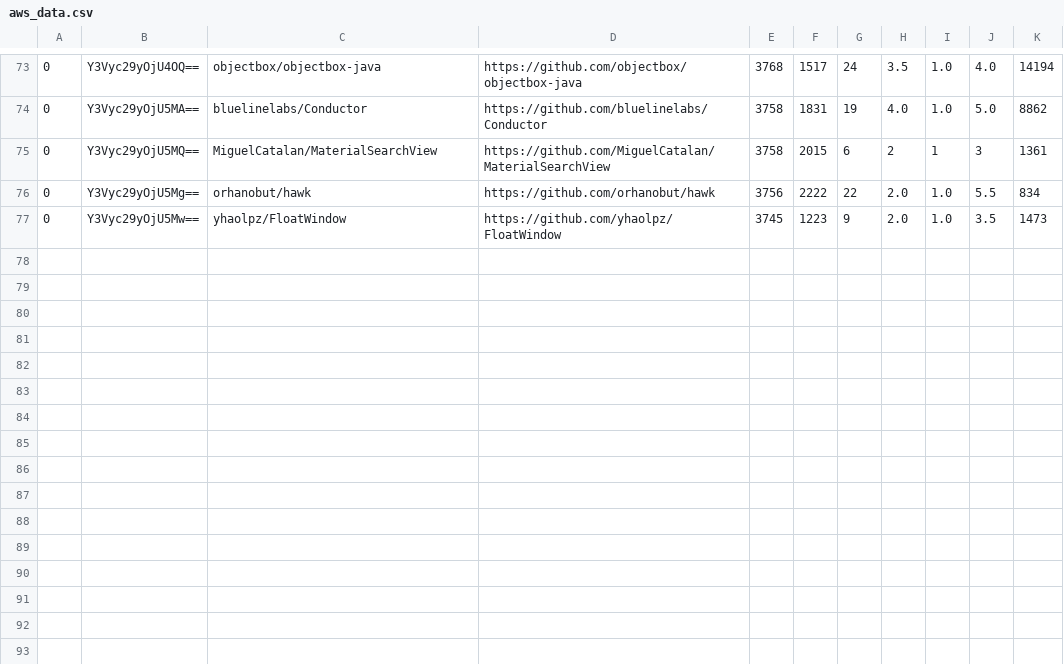
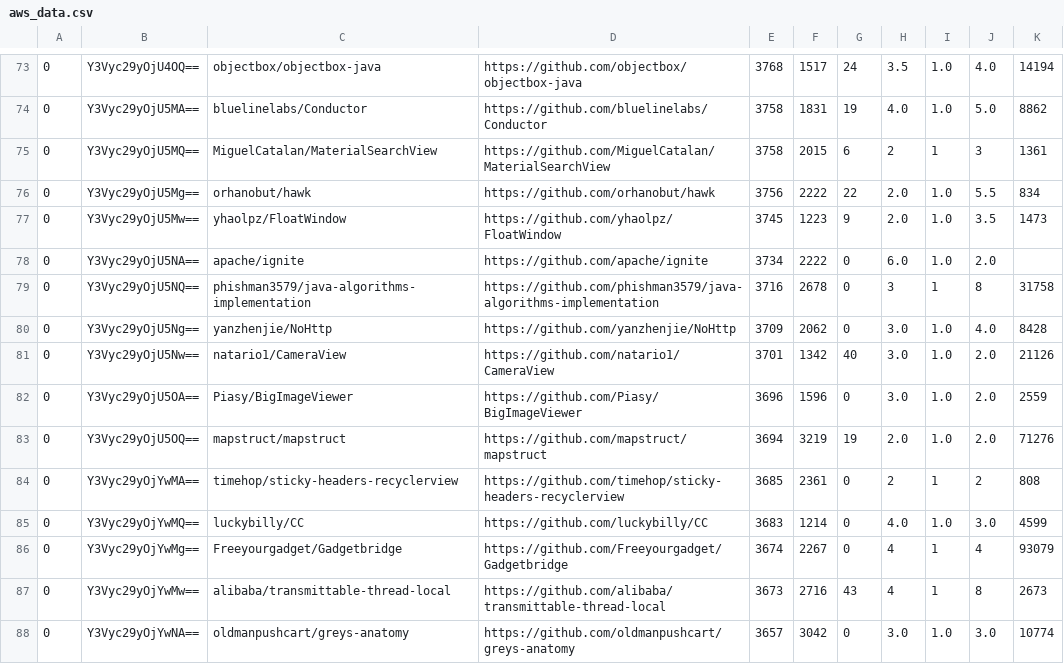
Before and after one commit to aylton-almeida/lab02-experimenta-ao-de-software, a CSV file: aws_data.csv, drawn as a sheet; only a part is shown, gaps mark what is left out.

Commit message:
aws

```diff
--- a/aws_data.csv
+++ b/aws_data.csv
@@ -77 +77,12 @@
 0,Y3Vyc29yOjU5Mw==,yhaolpz/FloatWindow,https://github.com/yhaolpz/FloatWindow,3745,1223,9,2.0,1.0,3.5,1473
+0,Y3Vyc29yOjU5NA==,apache/ignite,https://github.com/apache/ignite,3734,2222,0,6.0,1.0,2.0,
+0,Y3Vyc29yOjU5NQ==,phishman3579/java-algorithms-implementation,https://github.com/phishman3579/java-algorithms-implementation,3716,2678,0,3,1,8,31758
+0,Y3Vyc29yOjU5Ng==,yanzhenjie/NoHttp,https://github.com/yanzhenjie/NoHttp,3709,2062,0,3.0,1.0,4.0,8428
+0,Y3Vyc29yOjU5Nw==,natario1/CameraView,https://github.com/natario1/CameraView,3701,1342,40,3.0,1.0,2.0,21126
+0,Y3Vyc29yOjU5OA==,Piasy/BigImageViewer,https://github.com/Piasy/BigImageViewer,3696,1596,0,3.0,1.0,2.0,2559
+0,Y3Vyc29yOjU5OQ==,mapstruct/mapstruct,https://github.com/mapstruct/mapstruct,3694,3219,19,2.0,1.0,2.0,71276
+0,Y3Vyc29yOjYwMA==,timehop/sticky-headers-recyclerview,https://github.com/timehop/sticky-headers-recyclerview,3685,2361,0,2,1,2,808
+0,Y3Vyc29yOjYwMQ==,luckybilly/CC,https://github.com/luckybilly/CC,3683,1214,0,4.0,1.0,3.0,4599
+0,Y3Vyc29yOjYwMg==,Freeyourgadget/Gadgetbridge,https://github.com/Freeyourgadget/Gadgetbridge,3674,2267,0,4,1,4,93079
+0,Y3Vyc29yOjYwMw==,alibaba/transmittable-thread-local,https://github.com/alibaba/transmittable-thread-local,3673,2716,43,4,1,8,2673
+0,Y3Vyc29yOjYwNA==,oldmanpushcart/greys-anatomy,https://github.com/oldmanpushcart/greys-anatomy,3657,3042,0,3.0,1.0,3.0,10774
```
